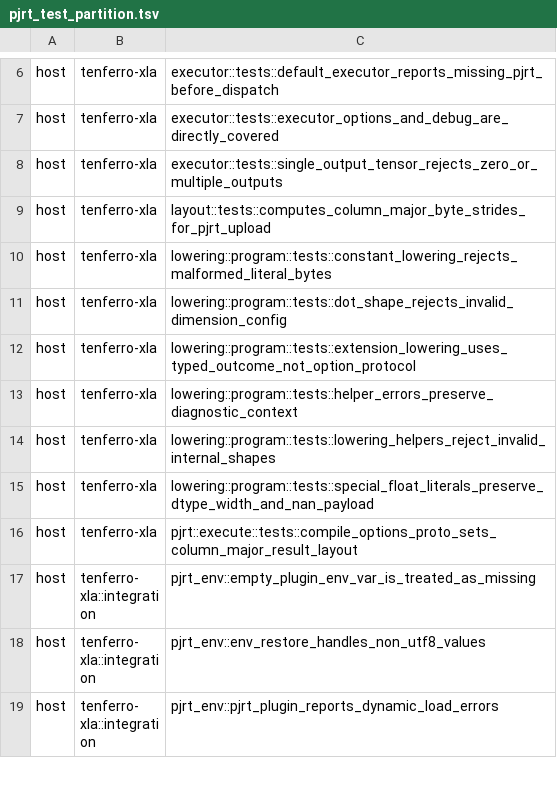
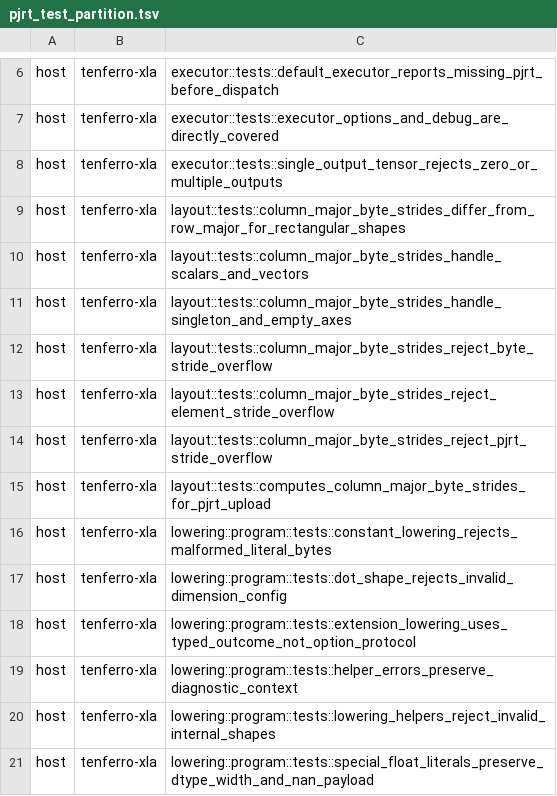
Before and after one commit to tensor4all/tenferro-rs, a TSV file: scripts/ci/pjrt_test_partition.tsv, drawn as a sheet; only a part is shown, gaps mark what is left out; the shorter side is filled out with more unchanged rows; the diff names each change by its address in the sheet, - before the commit and + after, or states it on an @@ line.

Commit message:
test(xla): cover retained column-major stride boundaries

```diff
--- a/scripts/ci/pjrt_test_partition.tsv
+++ b/scripts/ci/pjrt_test_partition.tsv
+row 9: host | tenferro-xla | layout::tests::column_major_byte_strides_differ_from_row_major_for_rectangular_shapes
+row 10: host | tenferro-xla | layout::tests::column_major_byte_strides_handle_scalars_and_vectors
+row 11: host | tenferro-xla | layout::tests::column_major_byte_strides_handle_singleton_and_empty_axes
+row 12: host | tenferro-xla | layout::tests::column_major_byte_strides_reject_byte_stride_overflow
+row 13: host | tenferro-xla | layout::tests::column_major_byte_strides_reject_element_stride_overflow
+row 14: host | tenferro-xla | layout::tests::column_major_byte_strides_reject_pjrt_stride_overflow
```
Also changed, not shown: 1 other file.
